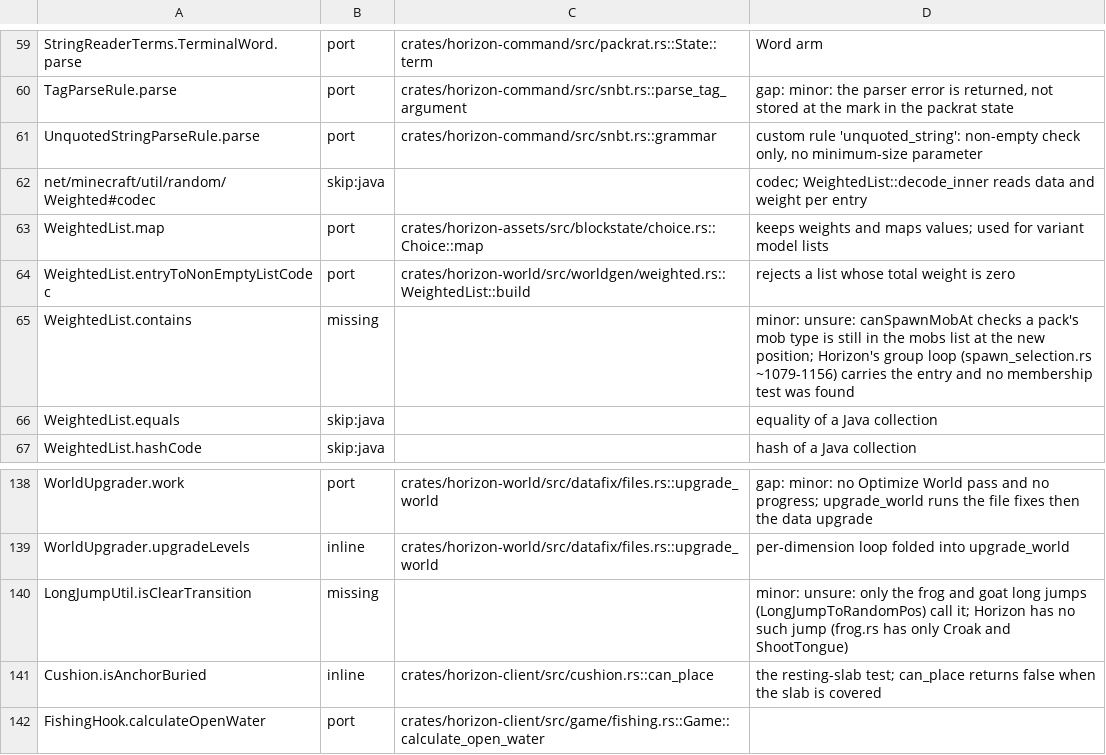
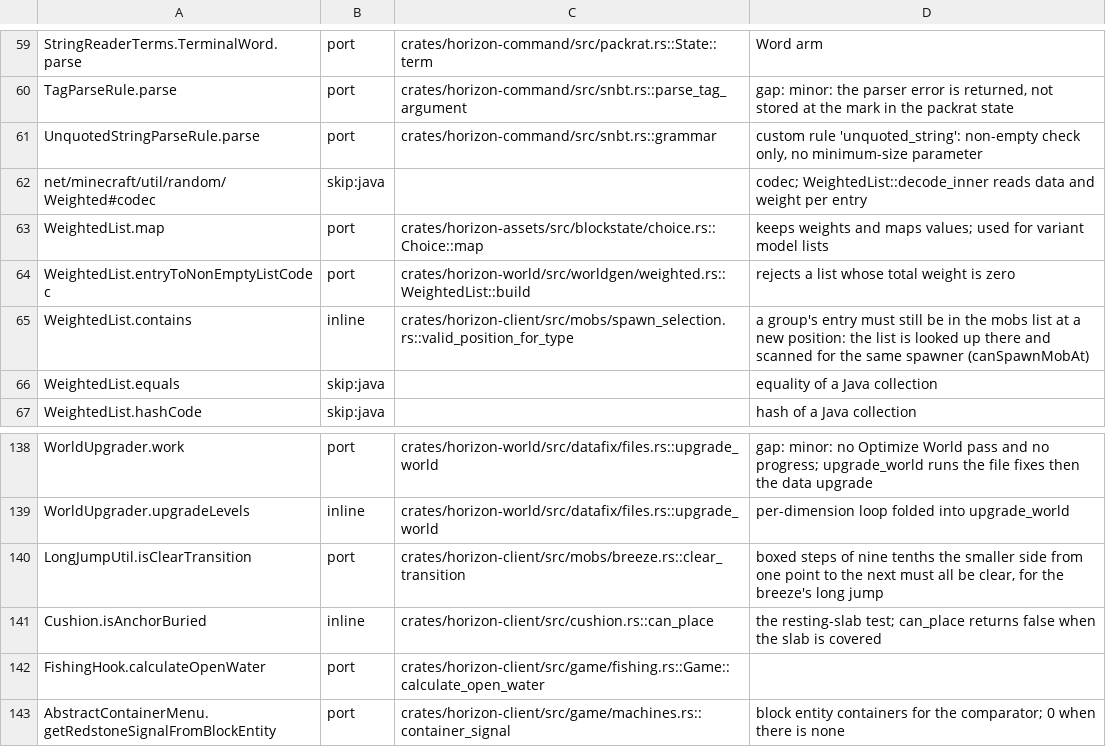
Before and after one commit to bunchy7s/horizon-offline, a TSV file: tools/port_map/rest-024.tsv, drawn as a sheet; only a part is shown, gaps mark what is left out; the shorter side is filled out with more unchanged rows.

Commit message:
rest-024: the spawn membership test and the long jump transition
WeightedList.contains is the mobs-list membership test
spawn_selection.rs::valid_position_for_type makes for canSpawnMobAt, and
LongJumpUtil.isClearTransition is breeze.rs::clear_transition, which the
breeze's long jump calls.

```diff
--- a/tools/port_map/rest-024.tsv
+++ b/tools/port_map/rest-024.tsv
@@ -64,3 +64,3 @@ WeightedList.map	port	crates/horizon-assets/src/blockstate/choice.rs::Choice::ma
 WeightedList.entryToNonEmptyListCodec	port	crates/horizon-world/src/worldgen/weighted.rs::WeightedList::build	rejects a list whose total weight is zero
-WeightedList.contains	missing		minor: unsure: canSpawnMobAt checks a pack's mob type is still in the mobs list at the new position; Horizon's group loop (spawn_selection.rs ~1079-1156) carries the entry and no membership test was found
+WeightedList.contains	inline	crates/horizon-client/src/mobs/spawn_selection.rs::valid_position_for_type	a group's entry must still be in the mobs list at a new position: the list is looked up there and scanned for the same spawner (canSpawnMobAt)
 WeightedList.equals	skip:java		equality of a Java collection
@@ -139,3 +139,3 @@ WorldUpgrader.work	port	crates/horizon-world/src/datafix/files.rs::upgrade_world
 WorldUpgrader.upgradeLevels	inline	crates/horizon-world/src/datafix/files.rs::upgrade_world	per-dimension loop folded into upgrade_world
-LongJumpUtil.isClearTransition	missing		minor: unsure: only the frog and goat long jumps (LongJumpToRandomPos) call it; Horizon has no such jump (frog.rs has only Croak and ShootTongue)
+LongJumpUtil.isClearTransition	port	crates/horizon-client/src/mobs/breeze.rs::clear_transition	boxed steps of nine tenths the smaller side from one point to the next must all be clear, for the breeze's long jump
 Cushion.isAnchorBuried	inline	crates/horizon-client/src/cushion.rs::can_place	the resting-slab test; can_place returns false when the slab is covered
```
